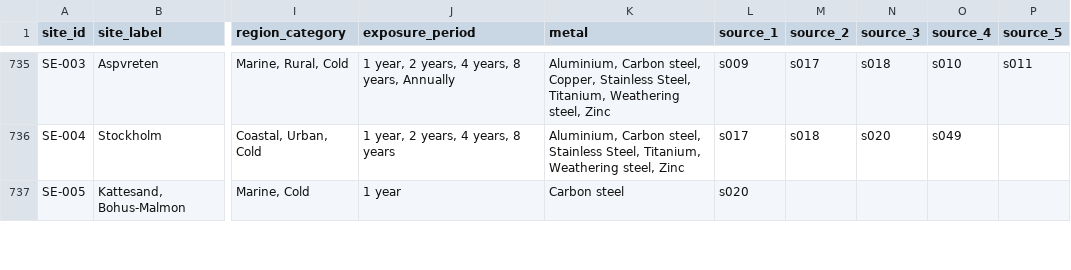
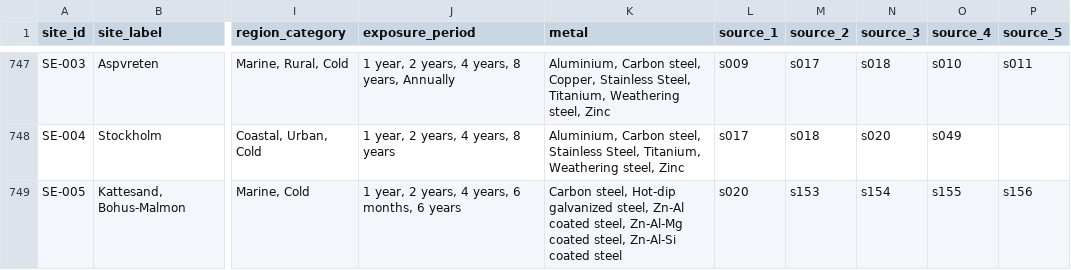
Before and after one commit to cbixx/global-corrosion-site-maps, a CSV file: data/sites.csv, drawn as a sheet; only a part is shown, gaps mark what is left out; addresses are those after the commit; the diff covers the shown part only; the diff names each change by its address in the sheet, - before the commit and + after, or states it on an @@ line.

```diff
--- a/data/sites.csv
+++ b/data/sites.csv
-J749 (exposure_period): 1 year
+J749 (exposure_period): 1 year, 2 years, 4 years, 6 months, 6 years
-K749 (metal): Carbon steel
+K749 (metal): Carbon steel, Hot-dip galvanized steel, Zn-Al coated steel, Zn-Al-Mg coated steel, Zn-Al-Si coated steel
-M749 (source_2): (empty)
+M749 (source_2): s153
-N749 (source_3): (empty)
+N749 (source_3): s154
-O749 (source_4): (empty)
+O749 (source_4): s155
-P749 (source_5): (empty)
+P749 (source_5): s156
```
Also changed, not shown: 14 added rows and 40 edited cells elsewhere in this file.
